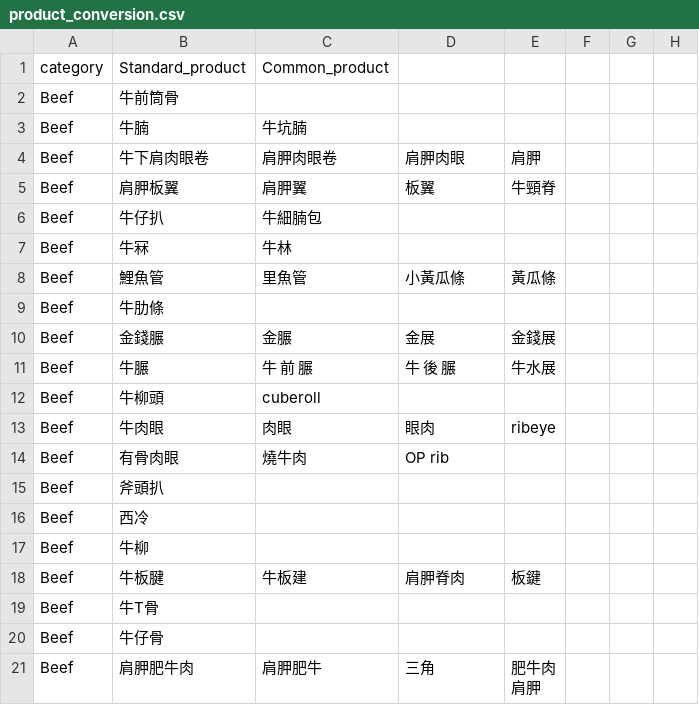
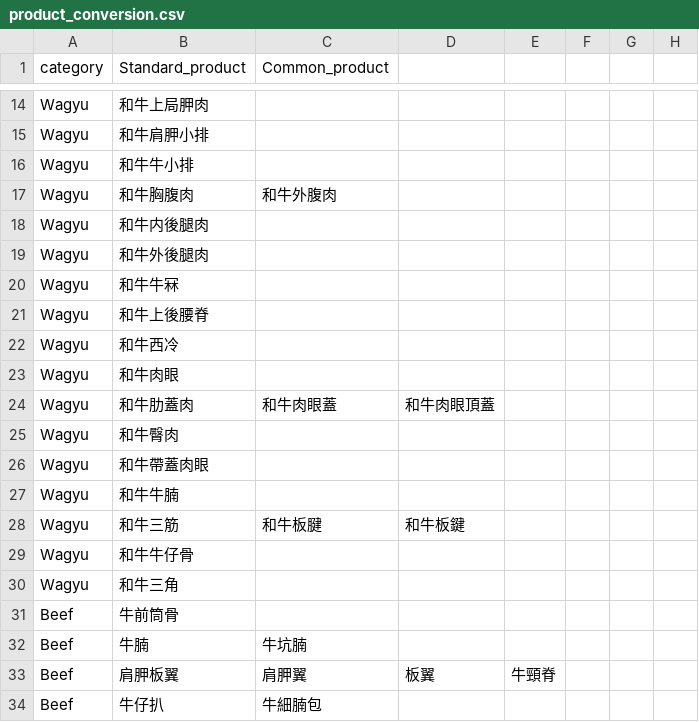
Before and after one commit to Bellafc/tradeasy, a CSV file: conversion_table/product_conversion.csv, drawn as a sheet; only a part is shown, gaps mark what is left out; the shorter side is filled out with more unchanged rows; the diff covers the shown part only.

```diff
--- a/conversion_table/product_conversion.csv
+++ b/conversion_table/product_conversion.csv
@@ -2,4 +14,20 @@ category,Standard_product,Common_product,,,,,
+Wagyu,和牛上局胛肉,,,,,,
+Wagyu,和牛肩胛小排,,,,,,
+Wagyu,和牛牛小排,,,,,,
+Wagyu,和牛胸腹肉,和牛外腹肉,,,,,
+Wagyu,和牛内後腿肉,,,,,,
+Wagyu,和牛外後腿肉,,,,,,
+Wagyu,和牛牛冧,,,,,,
+Wagyu,和牛上後腰脊,,,,,,
+Wagyu,和牛西冷,,,,,,
+Wagyu,和牛肉眼,,,,,,
+Wagyu,和牛肋蓋肉,和牛肉眼蓋,和牛肉眼頂蓋,,,,
+Wagyu,和牛臀肉,,,,,,
+Wagyu,和牛帶蓋肉眼,,,,,,
+Wagyu,和牛牛腩,,,,,,
+Wagyu,和牛三筋,和牛板腱,和牛板鍵,,,,
+Wagyu,和牛牛仔骨,,,,,,
+Wagyu,和牛三角,,,,,,
 Beef,牛前筒骨,,,,,,
 Beef,牛腩,牛坑腩,,,,,
-Beef,牛下肩肉眼卷,肩胛肉眼卷,肩胛肉眼,肩胛,,,
 Beef,肩胛板翼,肩胛翼,板翼,牛頸脊,,,
```
Also changed, not shown: 6 added rows, 51 removed rows and 6 moved rows elsewhere in this file, conversion_table/spec_conversion.csv, conversion_table/warehouse_conversion.csv, 9 other files.
